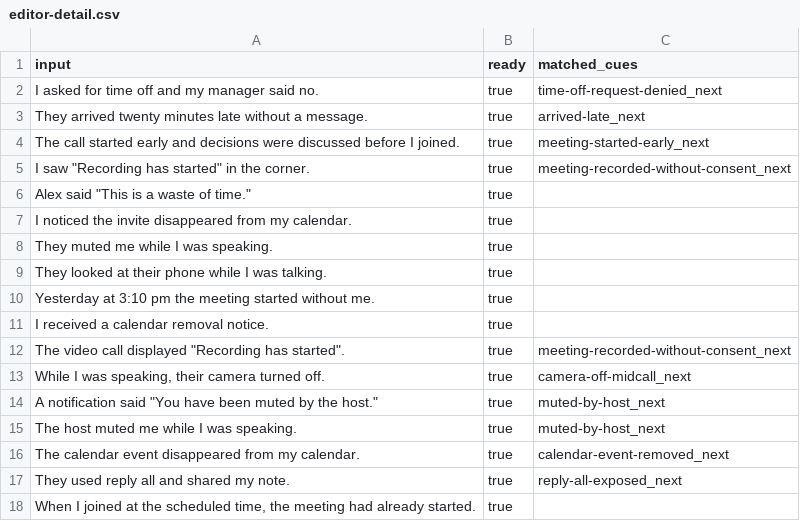
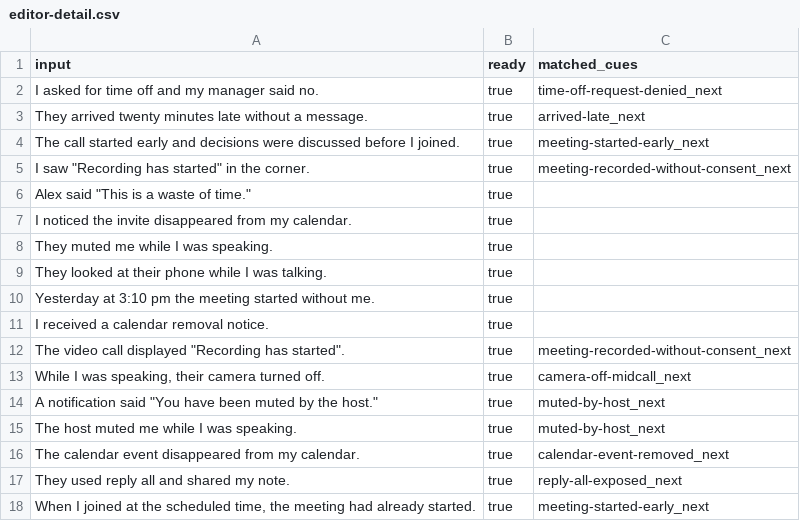
Before and after one commit to natanai/nvc-app, a CSV file: scripts/live/out/editor-detail.csv, drawn as a sheet.

```diff
--- a/scripts/live/out/editor-detail.csv
+++ b/scripts/live/out/editor-detail.csv
@@ -17,2 +17,2 @@ input,ready,matched_cues
 "They used reply all and shared my note.",true,"reply-all-exposed_next"
-"When I joined at the scheduled time, the meeting had already started.",true,""
+"When I joined at the scheduled time, the meeting had already started.",true,"meeting-started-early_next"
```
Also changed, not shown: data/generated/observation_cues.generated.csv, 2 other files.
